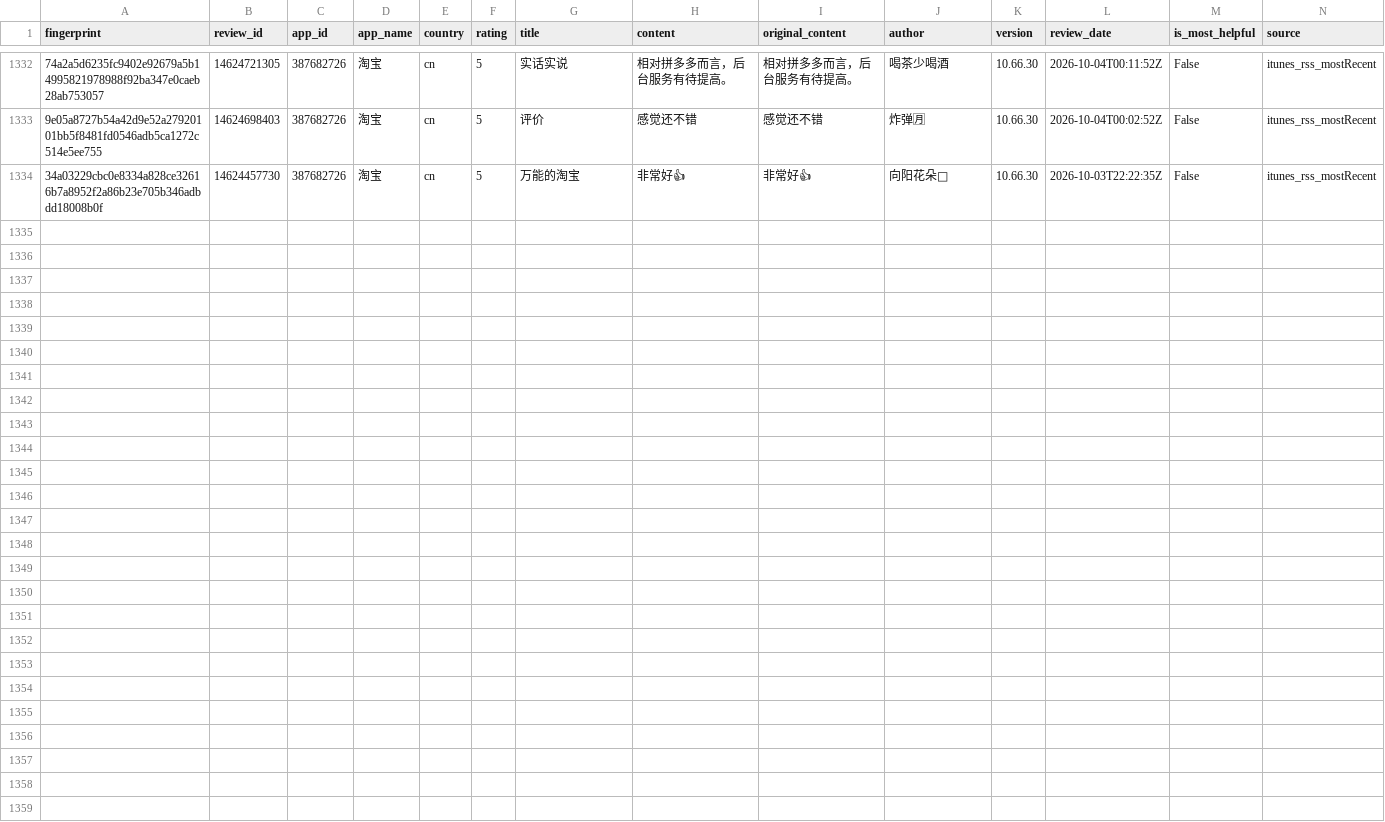
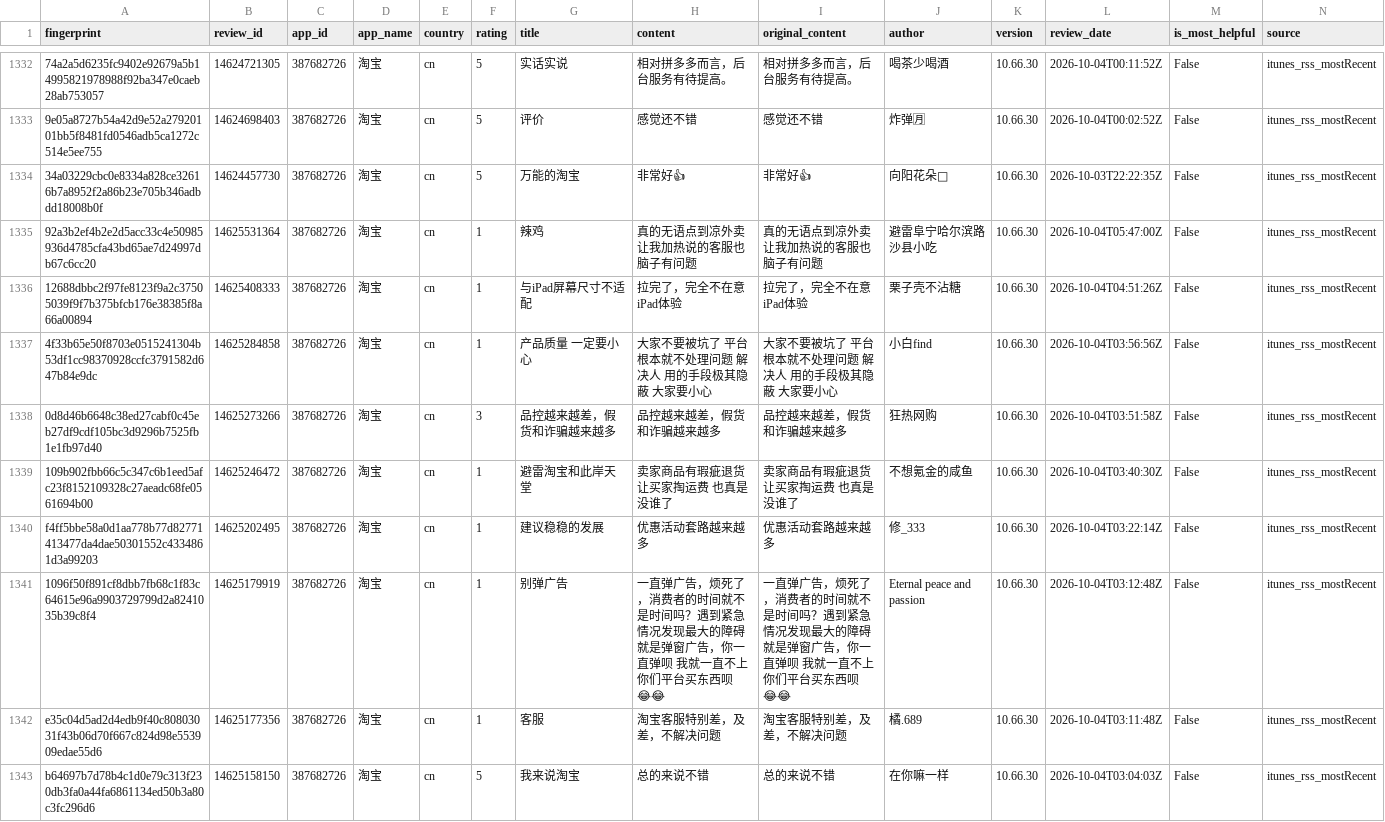
Before and after one commit to pickmiu/appstore-public-data, a CSV file: data/reviews_387682726_淘宝_cn.csv, drawn as a sheet; only a part is shown, gaps mark what is left out; rows hold the shown columns only; the diff names each change by its address in the sheet, - before the commit and + after, or states it on an @@ line.

```diff
--- a/data/reviews_387682726_淘宝_cn.csv
+++ b/data/reviews_387682726_淘宝_cn.csv
+row 1335: 92a3b2ef4b2e2d5acc33c4e50985936d4785cfa43bd65ae7d24997db67c6cc20 | 14625531364 | 387682726 | 淘宝 | cn | 1 | 辣鸡 | 真的无语点到凉外卖让我加热说的客服也脑子有问题 | 真的无语点到凉外卖让我加热说的客服也脑子有问题 | 避雷阜宁哈尔滨路沙县小吃 | 10.66.30 | 2026-10-04T05:47:00Z | False | itunes_rss_mostRecent
+row 1336: 12688dbbc2f97fe8123f9a2c37505039f9f7b375bfcb176e38385f8a66a00894 | 14625408333 | 387682726 | 淘宝 | cn | 1 | 与iPad屏幕尺寸不适配 | 拉完了，完全不在意iPad体验 | 拉完了，完全不在意iPad体验 | 栗子壳不沾糖 | 10.66.30 | 2026-10-04T04:51:26Z | False | itunes_rss_mostRecent
+row 1337: 4f33b65e50f8703e0515241304b53df1cc98370928ccfc3791582d647b84e9dc | 14625284858 | 387682726 | 淘宝 | cn | 1 | 产品质量 一定要小心 | 大家不要被坑了 平台根本就不处理问题 解决人 用的手段极其隐蔽 大家要小心 | 大家不要被坑了 平台根本就不处理问题 解决人 用的手段极其隐蔽 大家要小心 | 小白find | 10.66.30 | 2026-10-04T03:56:56Z | False | itunes_rss_mostRecent
+row 1338: 0d8d46b6648c38ed27cabf0c45eb27df9cdf105bc3d9296b7525fb1e1fb97d40 | 14625273266 | 387682726 | 淘宝 | cn | 3 | 品控越来越差，假货和诈骗越来越多 | 品控越来越差，假货和诈骗越来越多 | 品控越来越差，假货和诈骗越来越多 | 狂热网购 | 10.66.30 | 2026-10-04T03:51:58Z | False | itunes_rss_mostRecent
+row 1339: 109b902fbb66c5c347c6b1eed5afc23f8152109328c27aeadc68fe0561694b00 | 14625246472 | 387682726 | 淘宝 | cn | 1 | 避雷淘宝和此岸天堂 | 卖家商品有瑕疵退货让买家掏运费 也真是没谁了 | 卖家商品有瑕疵退货让买家掏运费 也真是没谁了 | 不想氪金的咸鱼 | 10.66.30 | 2026-10-04T03:40:30Z | False | itunes_rss_mostRecent
+row 1340: f4ff5bbe58a0d1aa778b77d82771413477da4dae50301552c4334861d3a99203 | 14625202495 | 387682726 | 淘宝 | cn | 1 | 建议稳稳的发展 | 优惠活动套路越来越多 | 优惠活动套路越来越多 | 修_333 | 10.66.30 | 2026-10-04T03:22:14Z | False | itunes_rss_mostRecent
+row 1341: 1096f50f891cf8dbb7fb68c1f83c64615e96a9903729799d2a8241035b39c8f4 | 14625179919 | 387682726 | 淘宝 | cn | 1 | 别弹广告 | 一直弹广告，烦死了，消费者的时间就不是时间吗？遇到紧急情况发现最大的障碍就是弹窗广告，你一直弹呗 我就一直不上你们平台买东西呗😂😂 | 一直弹广告，烦死了，消费者的时间就不是时间吗？遇到紧急情况发现最大的障碍就是弹窗广告，你一直弹呗 我就一直不上你们平台买东西呗😂😂 | Eternal peace and passion | 10.66.30 | 2026-10-04T03:12:48Z | False | itunes_rss_mostRecent
+row 1342: e35c04d5ad2d4edb9f40c80803031f43b06d70f667c824d98e553909edae55d6 | 14625177356 | 387682726 | 淘宝 | cn | 1 | 客服 | 淘宝客服特别差，及差，不解决问题 | 淘宝客服特别差，及差，不解决问题 | 橘.689 | 10.66.30 | 2026-10-04T03:11:48Z | False | itunes_rss_mostRecent
+row 1343: b64697b7d78b4c1d0e79c313f230db3fa0a44fa6861134ed50b3a80c3fc296d6 | 14625158150 | 387682726 | 淘宝 | cn | 5 | 我来说淘宝 | 总的来说不错 | 总的来说不错 | 在你嘛一样 | 10.66.30 | 2026-10-04T03:04:03Z | False | itunes_rss_mostRecent
```
Also changed, not shown: data/reviews_1012871328_得物_cn.csv, data/reviews_348712880_Amazon_de.csv, 19 other files.
